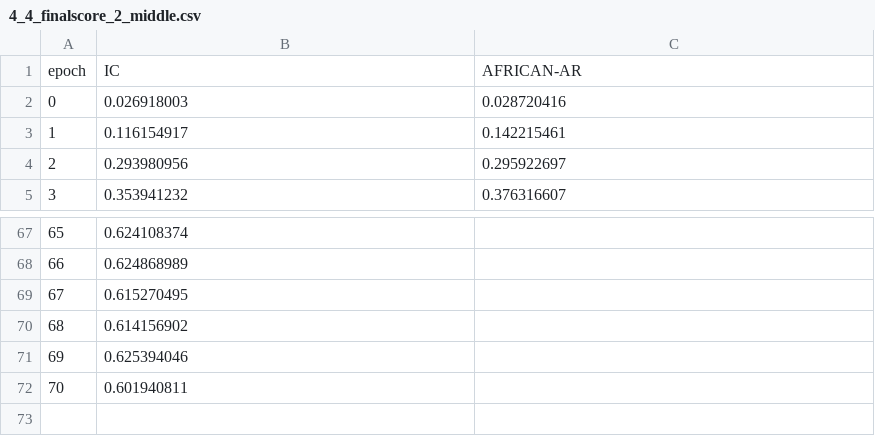
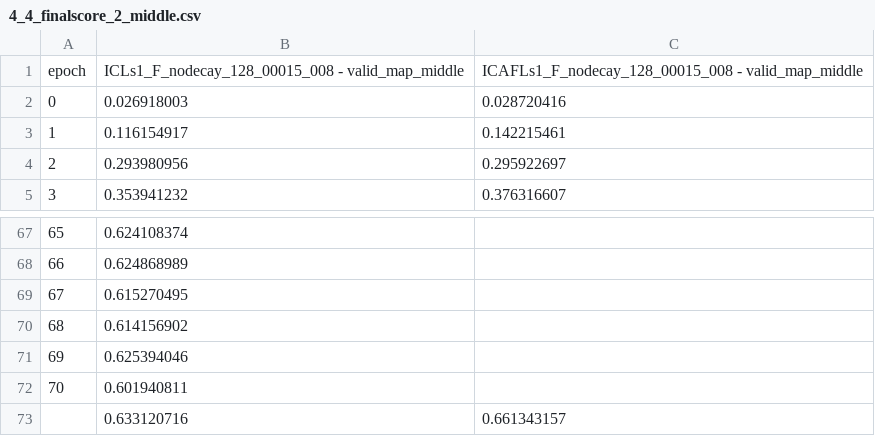
Before and after one commit to GoatWang/Dissertation, a CSV file: scripts/training_process/data/4_4_finalscore_2_middle.csv, drawn as a sheet; only a part is shown, gaps mark what is left out.

```diff
--- a/scripts/training_process/data/4_4_finalscore_2_middle.csv
+++ b/scripts/training_process/data/4_4_finalscore_2_middle.csv
@@ -1,2 +1,2 @@
-epoch,IC,AFRICAN-AR
+epoch,ICLs1_F_nodecay_128_00015_008 - valid_map_middle,ICAFLs1_F_nodecay_128_00015_008 - valid_map_middle
 0,0.026918003,0.028720416
@@ -72 +72,2 @@ epoch,IC,AFRICAN-AR
 70,0.601940811,
+,0.633120716,0.661343157
```
Also changed, not shown: scripts/training_process/data/4_4_finalscore_0_overall.csv, scripts/training_process/data/4_4_finalscore_1_head.csv, 4 other files.
